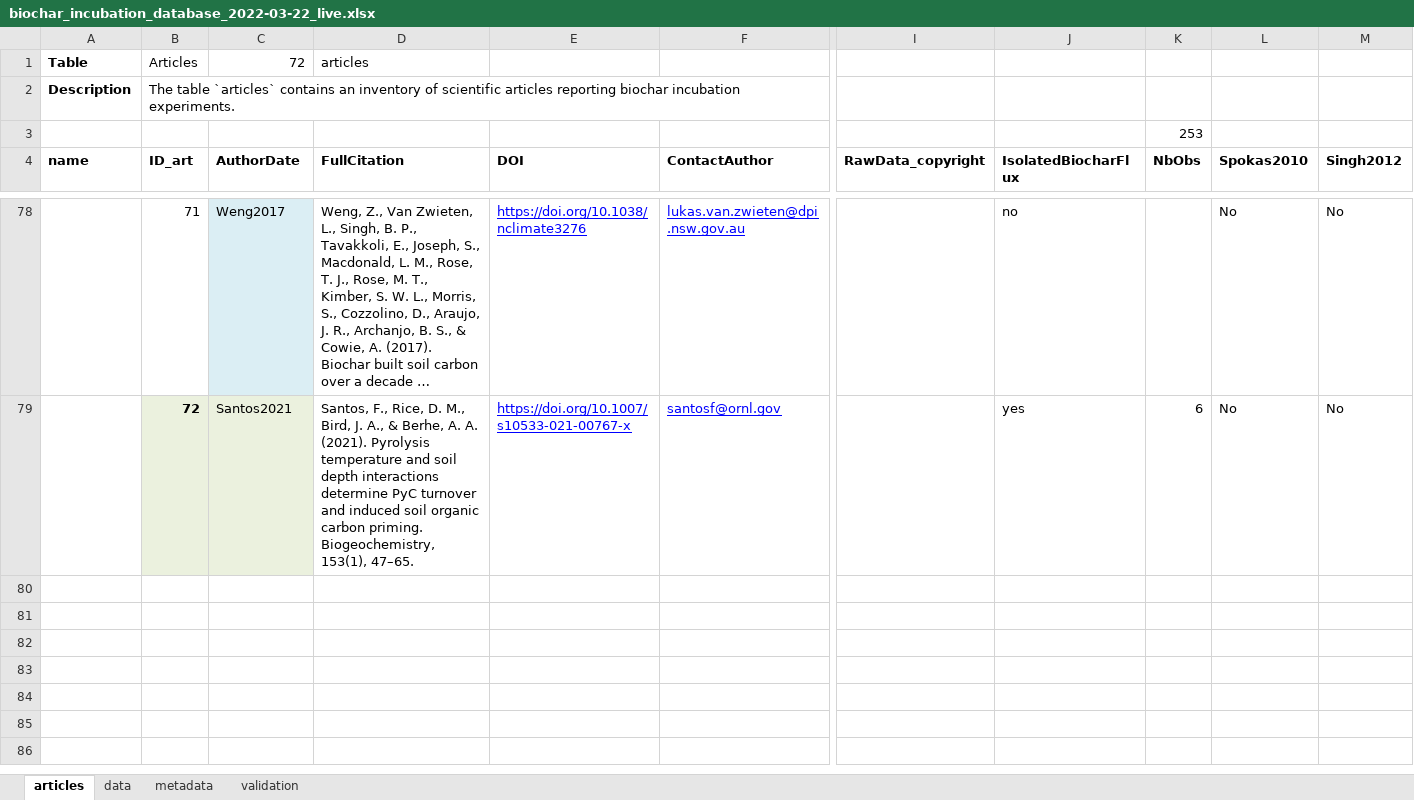
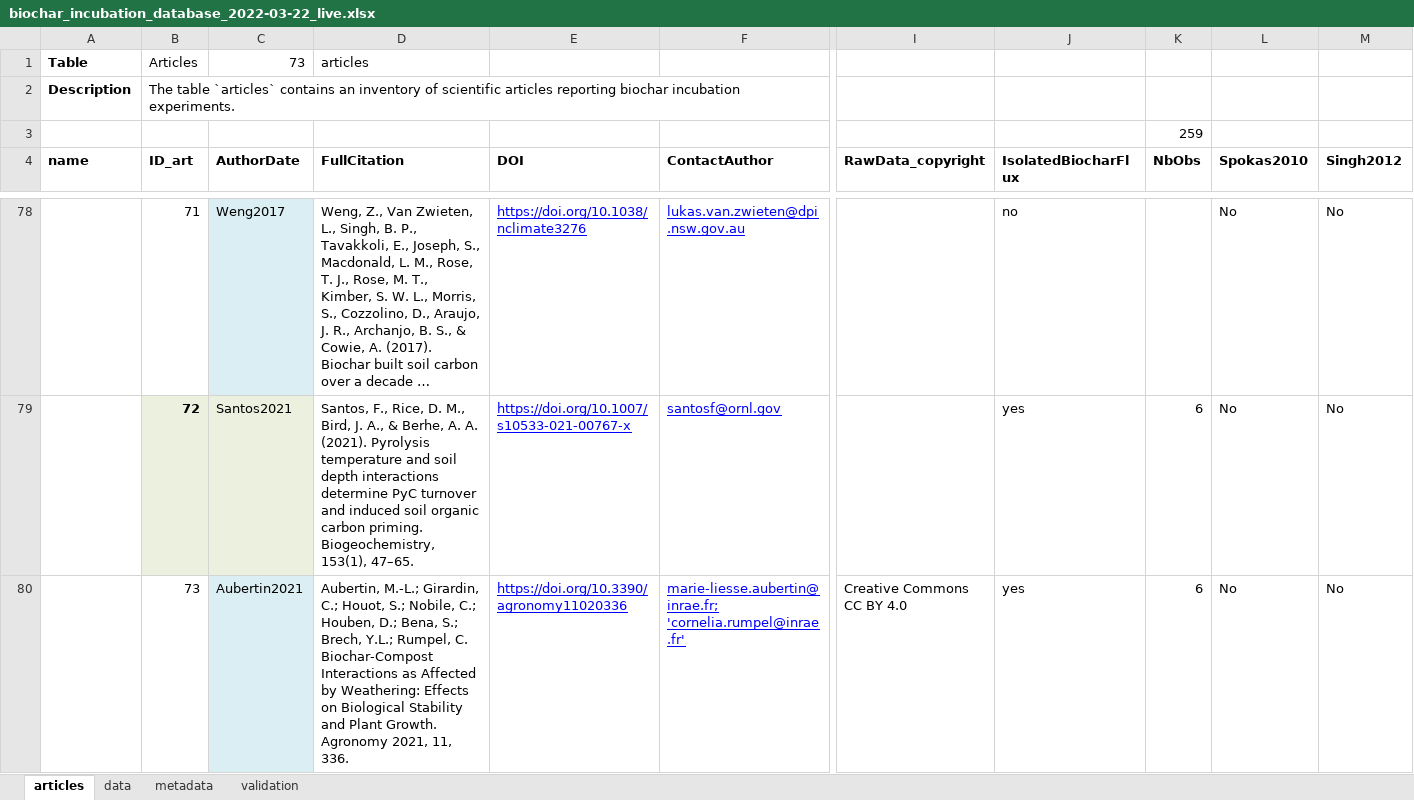
Before and after one commit to SLU-biochar/biocharStability, an Excel workbook: biocharStability/database/biochar_incubation_database_2022-03-22_live.xlsx, sheet articles, drawn as a sheet; only a part is shown, gaps mark what is left out; long unchanged cells end in …; values as stored, in another font and other column widths than the file's, no borders; rows hold the shown columns only; the diff names each change by its address in the sheet, - before the commit and + after, or states it on an @@ line.

Commit message:
Update db, Aubertin2021

```diff
--- a/biocharStability/database/biochar_incubation_database_2022-03-22_live.xlsx (sheet articles)
+++ b/biocharStability/database/biochar_incubation_database_2022-03-22_live.xlsx (sheet articles)
-C1 (AuthorDate): 72
+C1 (AuthorDate): 73
-K3 (NbObs): 253
+K3 (NbObs): 259
+row 80:  | 73 | Aubertin2021 | Aubertin, M.-L.; Girardin, C.; Houot, S.; Nobile, C.; Houben, D.; Bena, S.; Brech, Y.L.; Rumpel, C. Biochar-Compost Interactions as Affected by Weathering: Effects on Biological Stability and Plant Growth. Agronomy 2021, 11, 336. | https://doi.org/10.3390/agronomy11020336 | marie-liesse.aubertin@inrae.fr; 'cornelia.rumpel@inrae.fr' | Creative Commons CC BY 4.0 | yes | 6 | No | No
```
Also changed, not shown: sheet metadata, sheet validation, biocharStability/database/biochar_q10_dataset_2022-05-27.xlsx, 2 other files.
